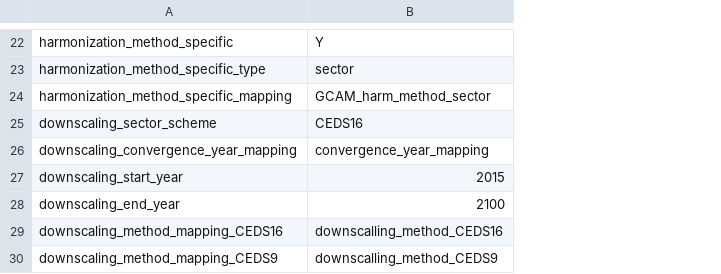
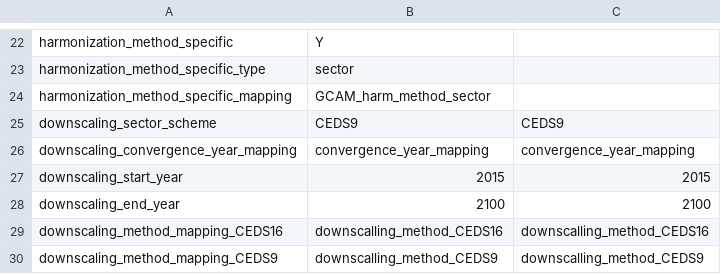
Before and after one commit to iiasa/emissions_downscaling, a CSV file: input/mappings/master_config.csv, drawn as a sheet; only a part is shown, gaps mark what is left out; the diff covers the shown part only; the diff names each change by its address in the sheet, - before the commit and + after, or states it on an @@ line.

```diff
--- a/input/mappings/master_config.csv
+++ b/input/mappings/master_config.csv
+column C, rows 25-30: CEDS9 | convergence_year_mapping | 2015 | 2100 | downscalling_method_CEDS16 | downscalling_method_CEDS9
-B25: CEDS16
+B25: CEDS9
```
Also changed, not shown: 11 added rows and 2 edited cells elsewhere in this file.
